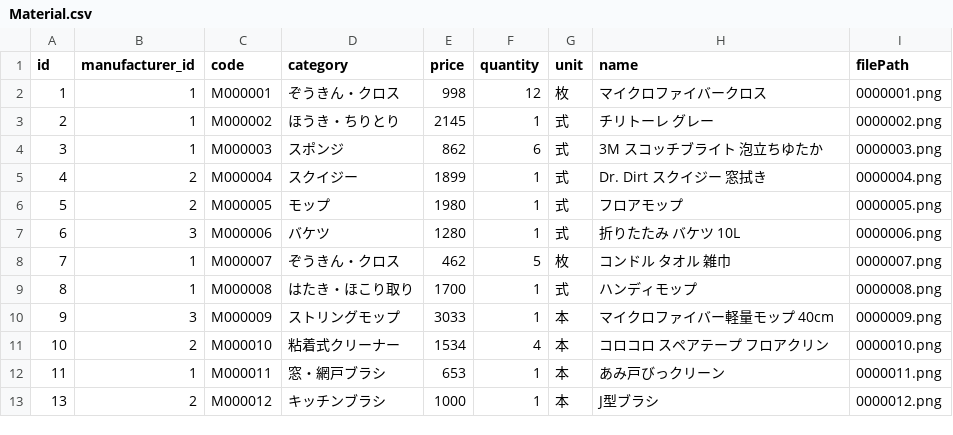
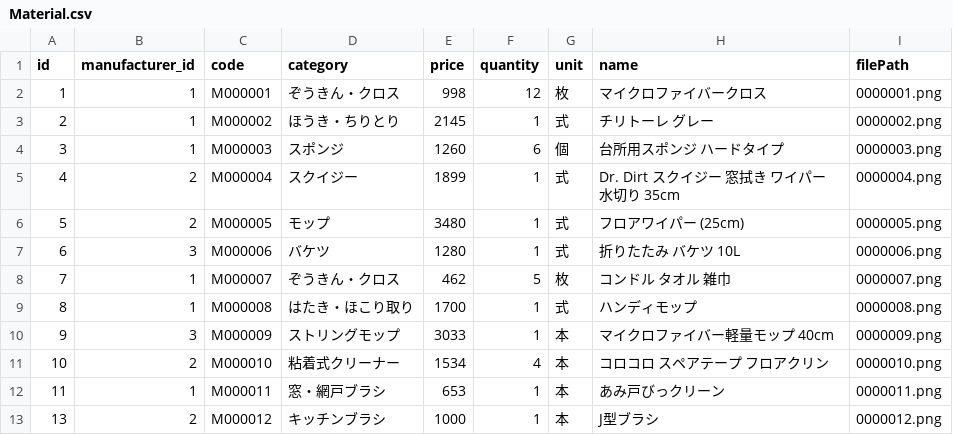
Before and after one commit to n-nob-at-GitHub/internal-busininal-service-center, a CSV file: simple-busininal-webpage/prisma/Material.csv, drawn as a sheet.

```diff
--- a/simple-busininal-webpage/prisma/Material.csv
+++ b/simple-busininal-webpage/prisma/Material.csv
@@ -3,5 +3,5 @@
 2,1,"M000002","ほうき・ちりとり",2145,1,"式","チリトーレ グレー","0000002.png"
-3,1,"M000003","スポンジ",862,6,"式","3M スコッチブライト 泡立ちゆたか","0000003.png"
-4,2,"M000004","スクイジー",1899,1,"式","Dr. Dirt スクイジー 窓拭き","0000004.png"
-5,2,"M000005","モップ",1980,1,"式","フロアモップ","0000005.png"
+3,1,"M000003","スポンジ",1260,6,"個","台所用スポンジ ハードタイプ","0000003.png"
+4,2,"M000004","スクイジー",1899,1,"式","Dr. Dirt スクイジー 窓拭き ワイパー 水切り 35cm","0000004.png"
+5,2,"M000005","モップ",3480,1,"式","フロアワイパー (25cm)","0000005.png"
 6,3,"M000006","バケツ",1280,1,"式","折りたたみ バケツ 10L","0000006.png"
```
Also changed, not shown: 4 other files.
